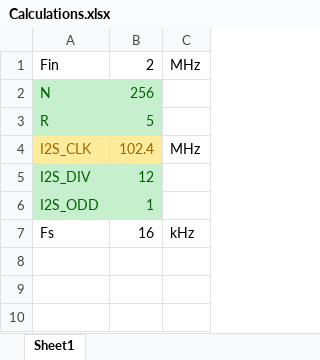
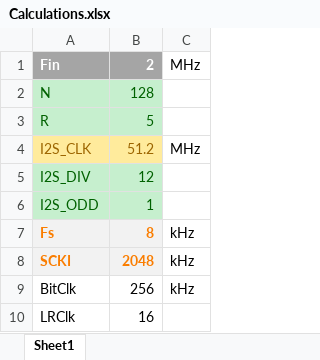
Before and after one commit to Kreyl/Microom, an Excel workbook: Calculations.xlsx, sheet Sheet1, drawn as a sheet; values as stored, in another font and other column widths than the file's, no borders; the diff names each change by its address in the sheet, - before the commit and + after, or states it on an @@ line.

```diff
--- a/Calculations.xlsx (sheet Sheet1)
+++ b/Calculations.xlsx (sheet Sheet1)
@@ A1:B1 fill: none → #A5A5A5, bold: off → on, text colour: black → #FFFFFF @@
-B2: 256
+B2: 128
-B4: 102.4
+B4: 51.2
@@ A7:B7 bold: off → on, fill: none → #F2F2F2, text colour: black → #FA7D00 @@
-B7: 16
+B7: 8
+row 8: SCKI | 2048 | kHz
+row 9: BitClk | 256 | kHz
+row 10: LRClk | 16
```
Also changed, not shown: 5 other files.
